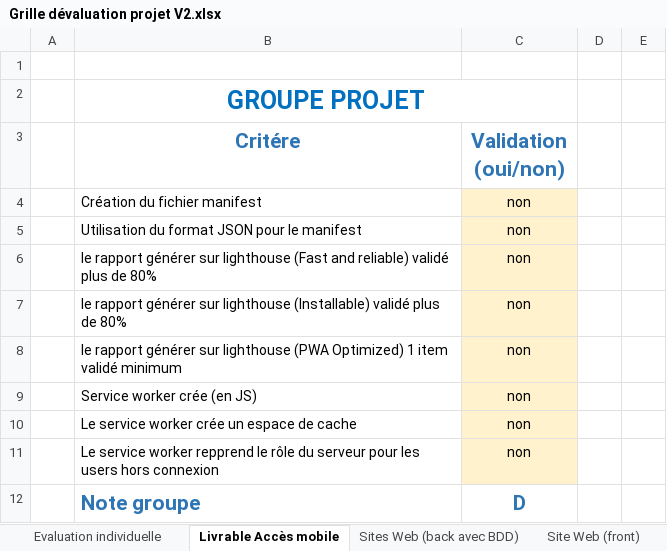
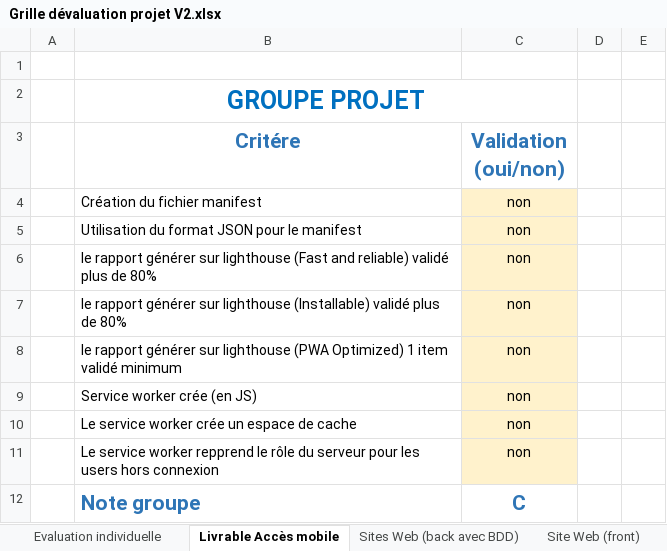
Before and after one commit to killian-lgdr/Projet_web, an Excel workbook: ressources/Grille dévaluation projet V2.xlsx, sheet Livrable Accès mobile, drawn as a sheet; values as stored, in another font and other column widths than the file's, no borders; the diff names each change by its address in the sheet, - before the commit and + after, or states it on an @@ line.

```diff
--- a/ressources/Grille dévaluation projet V2.xlsx (sheet Livrable Accès mobile)
+++ b/ressources/Grille dévaluation projet V2.xlsx (sheet Livrable Accès mobile)
-C12 (Validation (oui/non)): D
+C12 (Validation (oui/non)): C
```
Also changed, not shown: sheet Scholaris, sheet Site Web (front), sheet Sites Web (back avec BDD), sheet Evaluation individuelle, sheet Présentation.
